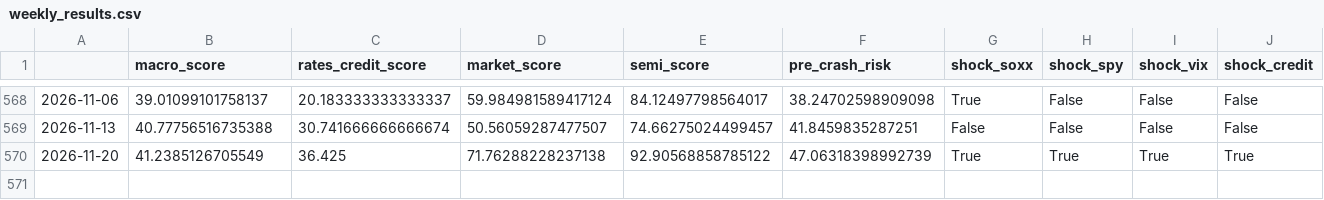
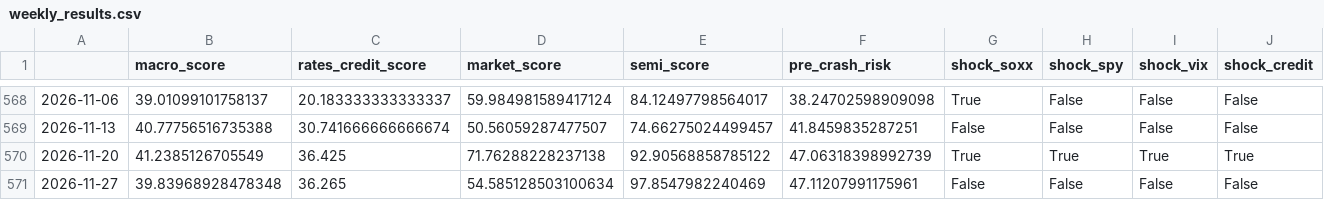
Before and after one commit to subin001893-cmyk/stock-scanner-results, a CSV file: latest/weekly_results.csv, drawn as a sheet; only a part is shown, gaps mark what is left out; rows hold the shown columns only; the diff names each change by its address in the sheet, - before the commit and + after, or states it on an @@ line.

```diff
--- a/latest/weekly_results.csv
+++ b/latest/weekly_results.csv
+row 571: 2026-11-27 | 39.83968928478348 | 36.265 | 54.585128503100634 | 97.8547982240469 | 47.11207991175961 | False | False | False | False
```
Also changed, not shown: latest/fred_macro_weekly.csv, latest/sector_latest_snapshot.csv, 10 other files.
